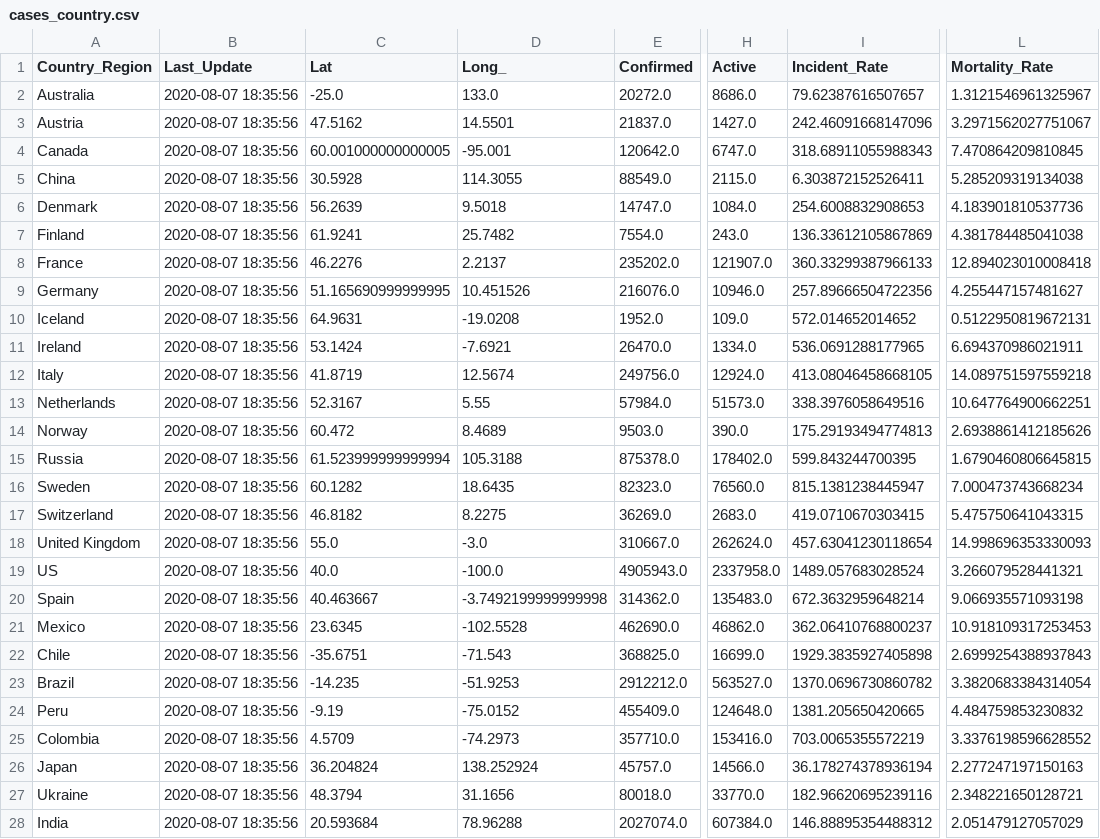
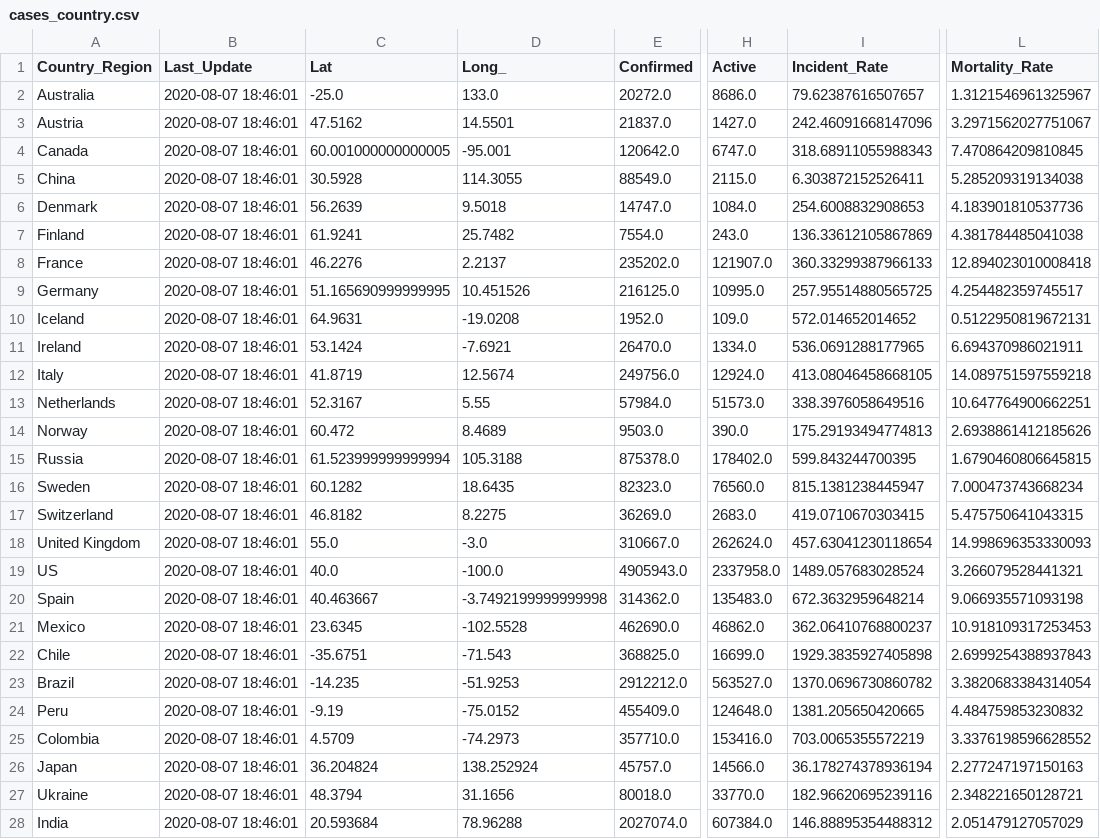
Before and after one commit to jhu-covid-devops/COVID-19, a CSV file: data/cases_country.csv, drawn as a sheet; only a part is shown, gaps mark what is left out; the diff covers the shown part only; the diff names each change by its address in the sheet, - before the commit and + after, or states it on an @@ line.

```diff
--- a/data/cases_country.csv
+++ b/data/cases_country.csv
-B2:B28 (Last_Update): 2020-08-07 18:35:56
+B2:B28 (Last_Update): 2020-08-07 18:46:01
-E9 (Confirmed): 216076.0
+E9 (Confirmed): 216125.0
-H9 (Active): 10946.0
+H9 (Active): 10995.0
-I9 (Incident_Rate): 257.89666504722356
+I9 (Incident_Rate): 257.95514880565725
-L9 (Mortality_Rate): 4.255447157481627
+L9 (Mortality_Rate): 4.254482359745517
```
Also changed, not shown: 161 edited cells elsewhere in this file, data/cases.csv, data/cases_state.csv, 1 other file.
